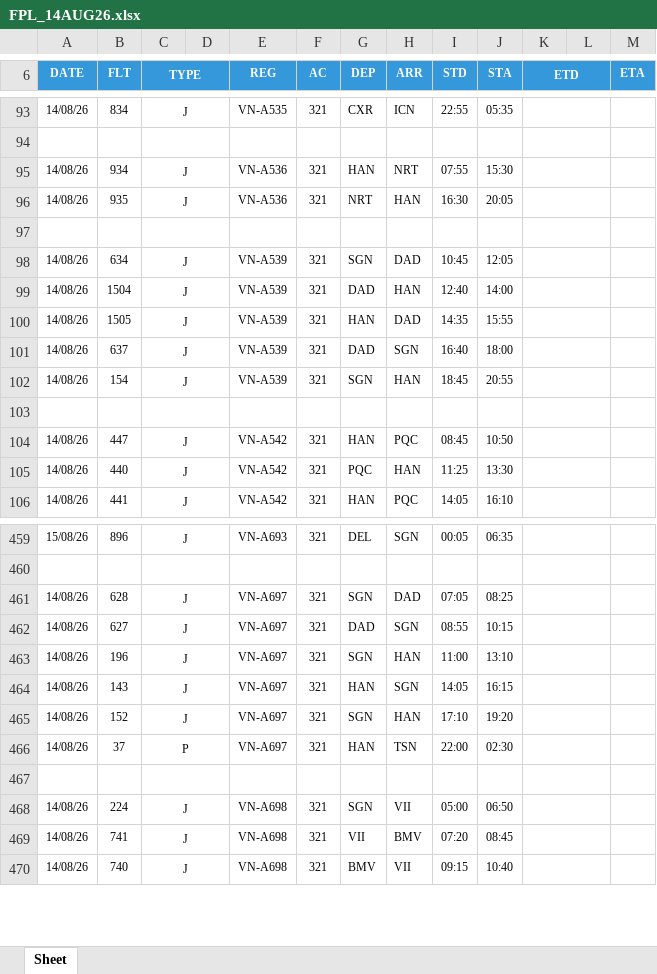
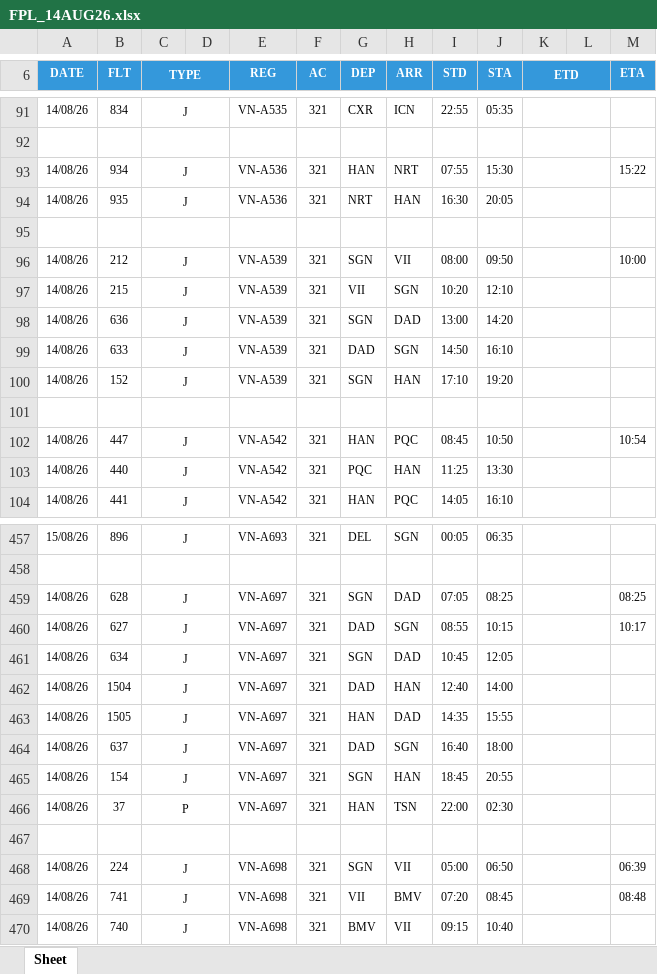
Before and after one commit to tlgsvj/lc, an Excel workbook: Data/FlightPlan/FPL_14AUG26.xlsx, sheet Sheet, drawn as a sheet; only a part is shown, gaps mark what is left out; values as stored, in another font and other column widths than the file's, no borders; charts and pictures not drawn; removed rows and columns are numbered as before the commit, all else as after; the diff covers the shown part only; the diff names each change by its address in the sheet, - before the commit and + after, or states it on an @@ line.

```diff
--- a/Data/FlightPlan/FPL_14AUG26.xlsx (sheet Sheet)
+++ b/Data/FlightPlan/FPL_14AUG26.xlsx (sheet Sheet)
-M93 (ETA): (empty)
+M93 (ETA): 15:22
+row 96: 14/08/26 | 212 | J |  | VN-A539 | 321 | SGN | VII | 08:00 | 09:50 |  |  | 10:00
+row 97: 14/08/26 | 215 | J |  | VN-A539 | 321 | VII | SGN | 10:20 | 12:10
-B98 (FLT): 634
+B98 (FLT): 636
-I98 (STD): 10:45
+I98 (STD): 13:00
-J98 (STA): 12:05
+J98 (STA): 14:20
-row 99: 14/08/26 | 1504 | J |  | VN-A539 | 321 | DAD | HAN | 12:40 | 14:00
-row 100: 14/08/26 | 1505 | J |  | VN-A539 | 321 | HAN | DAD | 14:35 | 15:55
-B99 (FLT): 637
+B99 (FLT): 633
-I99 (STD): 16:40
+I99 (STD): 14:50
-J99 (STA): 18:00
+J99 (STA): 16:10
-B100 (FLT): 154
+B100 (FLT): 152
-I100 (STD): 18:45
+I100 (STD): 17:10
-J100 (STA): 20:55
+J100 (STA): 19:20
-M102 (ETA): (empty)
+M102 (ETA): 10:54
-M459 (ETA): (empty)
+M459 (ETA): 08:25
-M460 (ETA): (empty)
+M460 (ETA): 10:17
-B461 (FLT): 196
+B461 (FLT): 634
-H461 (ARR): HAN
+H461 (ARR): DAD
-I461 (STD): 11:00
+I461 (STD): 10:45
-J461 (STA): 13:10
+J461 (STA): 12:05
+row 462: 14/08/26 | 1504 | J |  | VN-A697 | 321 | DAD | HAN | 12:40 | 14:00
-B463 (FLT): 143
+B463 (FLT): 1505
-H463 (ARR): SGN
+H463 (ARR): DAD
-I463 (STD): 14:05
+I463 (STD): 14:35
-J463 (STA): 16:15
+J463 (STA): 15:55
+row 464: 14/08/26 | 637 | J |  | VN-A697 | 321 | DAD | SGN | 16:40 | 18:00
-B465 (FLT): 152
+B465 (FLT): 154
-I465 (STD): 17:10
+I465 (STD): 18:45
-J465 (STA): 19:20
+J465 (STA): 20:55
-M468 (ETA): (empty)
+M468 (ETA): 06:39
-M469 (ETA): (empty)
+M469 (ETA): 08:48
```
Also changed, not shown: 4 added rows, 6 removed rows and 197 edited cells elsewhere in this sheet.
